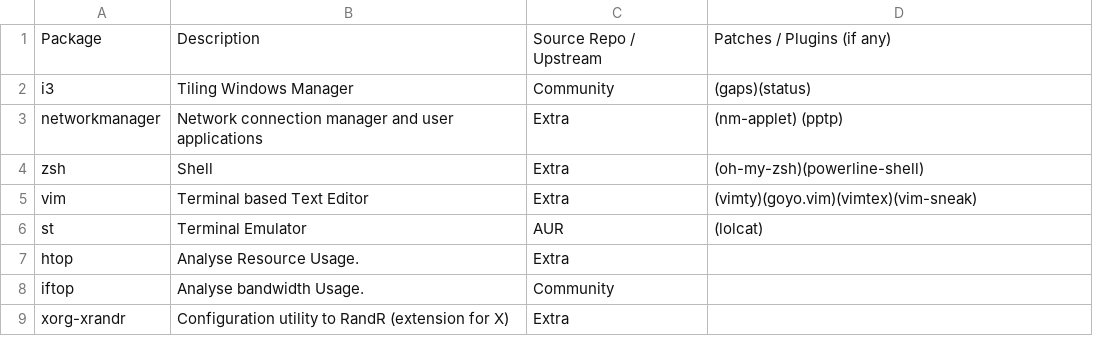
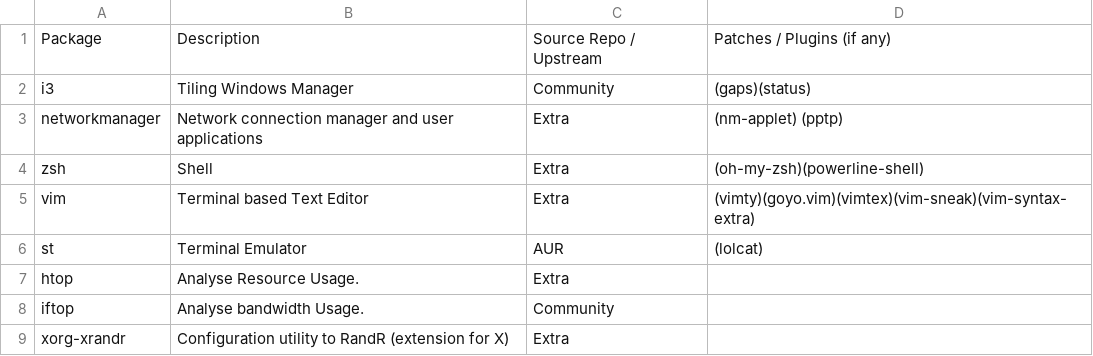
Before and after one commit to pandevim/dotfiles, a CSV file: packages/system.csv, drawn as a sheet; only a part is shown.

Commit message:
Update system.csv

```diff
--- a/packages/system.csv
+++ b/packages/system.csv
@@ -4,3 +4,3 @@ networkmanager, "Network connection manager and user applications", Extra, (nm-a
 zsh, "Shell", Extra, (oh-my-zsh)(powerline-shell)
-vim, "Terminal based Text Editor", Extra, (vimty)(goyo.vim)(vimtex)(vim-sneak)
+vim, "Terminal based Text Editor", Extra, (vimty)(goyo.vim)(vimtex)(vim-sneak)(vim-syntax-extra)
 st, "Terminal Emulator", AUR, (lolcat)
```
